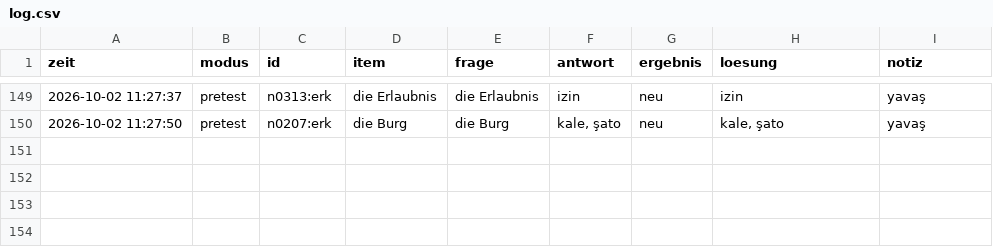
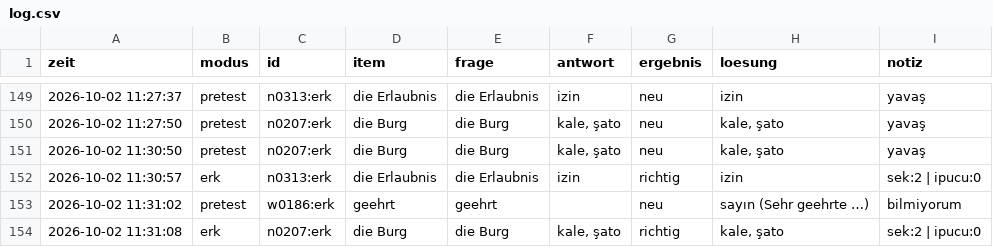
Before and after one commit to mahmutarsla/Almanca-Tekrar, a CSV file: log/log.csv, drawn as a sheet; only a part is shown, gaps mark what is left out; the diff names each change by its address in the sheet, - before the commit and + after, or states it on an @@ line.

Commit message:
log: 4 cevap

```diff
--- a/log/log.csv
+++ b/log/log.csv
+row 151: 2026-10-02 11:30:50 | pretest | n0207:erk | die Burg | die Burg | kale, şato | neu | kale, şato | yavaş
+row 152: 2026-10-02 11:30:57 | erk | n0313:erk | die Erlaubnis | die Erlaubnis | izin | richtig | izin | sek:2 | ipucu:0
+row 153: 2026-10-02 11:31:02 | pretest | w0186:erk | geehrt | geehrt |  | neu | sayın (Sehr geehrte …) | bilmiyorum
+row 154: 2026-10-02 11:31:08 | erk | n0207:erk | die Burg | die Burg | kale, şato | richtig | kale, şato | sek:2 | ipucu:0
```
